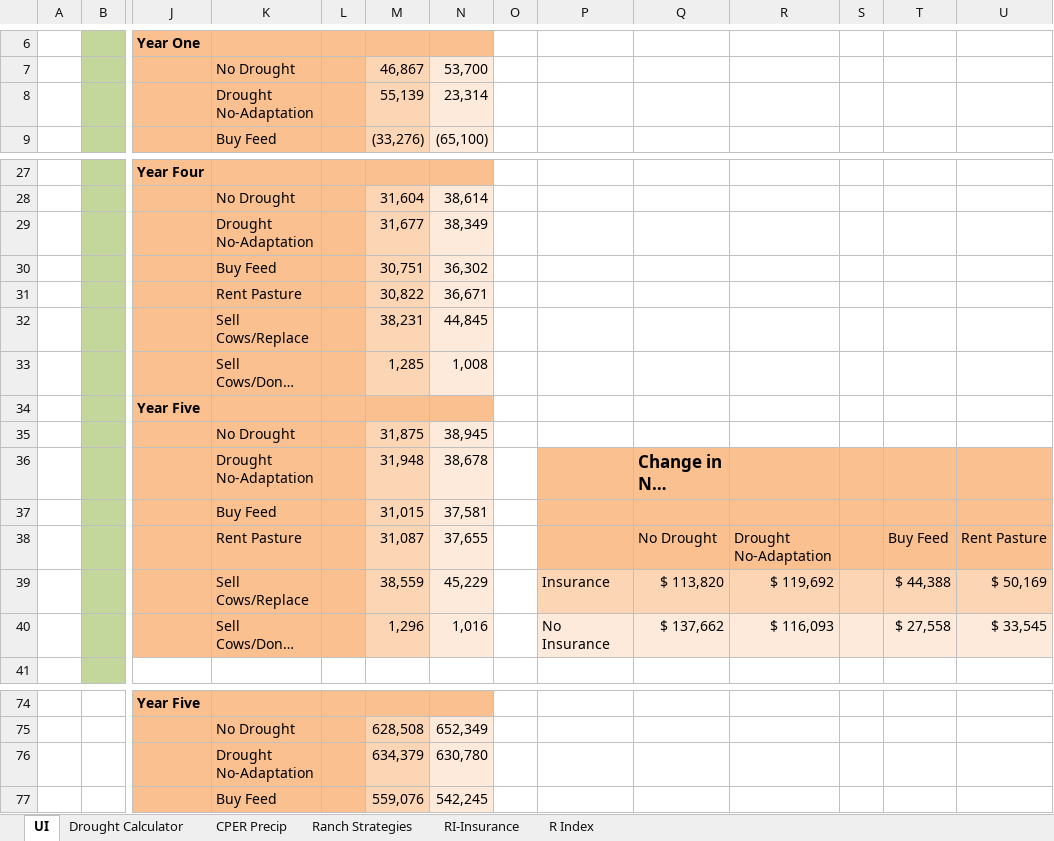
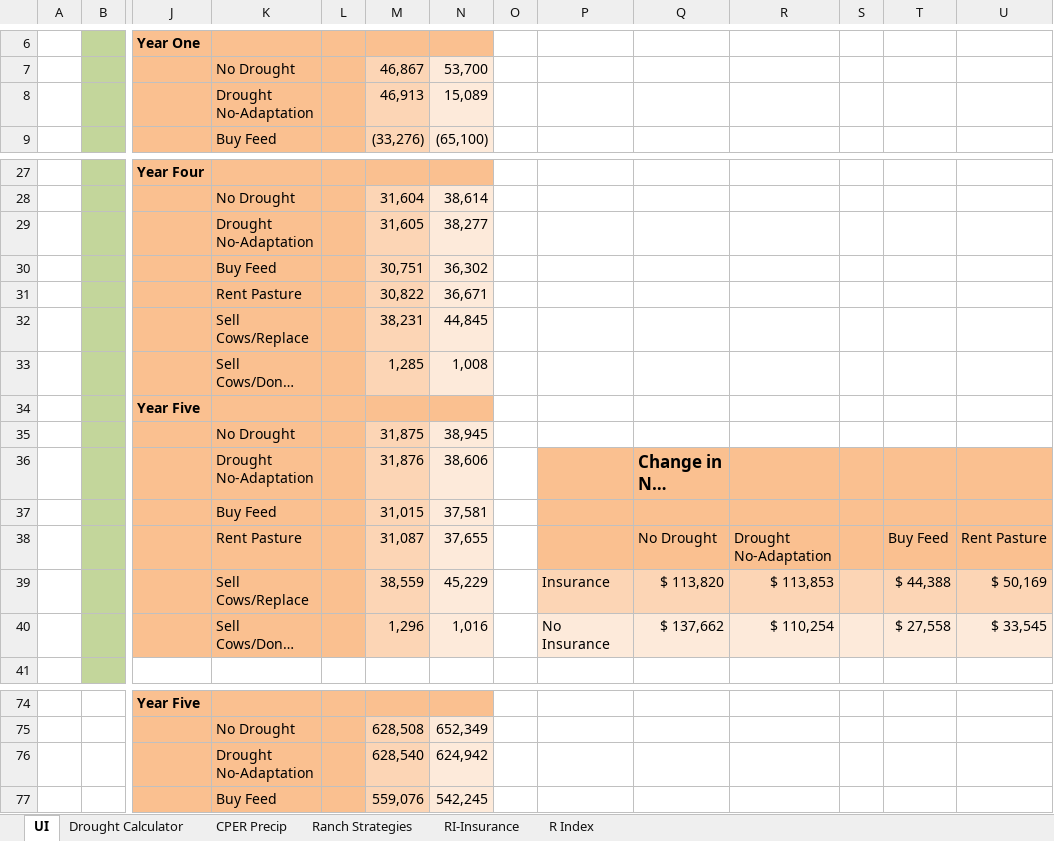
Before and after one commit to maxrlnd/docker_test, an Excel workbook: misc/One_Drought_User_Interface_w_NOAA_Index.xlsx, sheet UI, drawn as a sheet; only a part is shown, gaps mark what is left out; long unchanged cells end in …; values as stored, in another font and other column widths than the file's, no borders; charts and pictures not drawn; removed rows and columns are numbered as before the commit, all else as after; rows hold the shown columns only; the diff covers the shown part only; the diff names each change by its address in the sheet, - before the commit and + after, or states it on an @@ line.

```diff
--- a/misc/One_Drought_User_Interface_w_NOAA_Index.xlsx (sheet UI)
+++ b/misc/One_Drought_User_Interface_w_NOAA_Index.xlsx (sheet UI)
-M8: 55,139
+M8: 46,913
-N8: 23,314
+N8: 15,089
-M29: 31,677
+M29: 31,605
-N29: 38,349
+N29: 38,277
-M36: 31,948
+M36: 31,876
-N36: 38,678
+N36: 38,606
-R39: $ 119,692
+R39: $ 113,853
-R40: $ 116,093
+R40: $ 110,254
-row 76:  |  |  | Drought No-Adaptation |  | 634,379 | 630,780
+row 76:  |  |  | Drought No-Adaptation |  | 628,540 | 624,942
```
Also changed, not shown: 2 added rows, 2 removed rows and 18 edited cells elsewhere in this sheet, sheet Ranch Strategies, sheet Drought Calculator, formulas that keep their value, charts or pictures, 1 other file.
